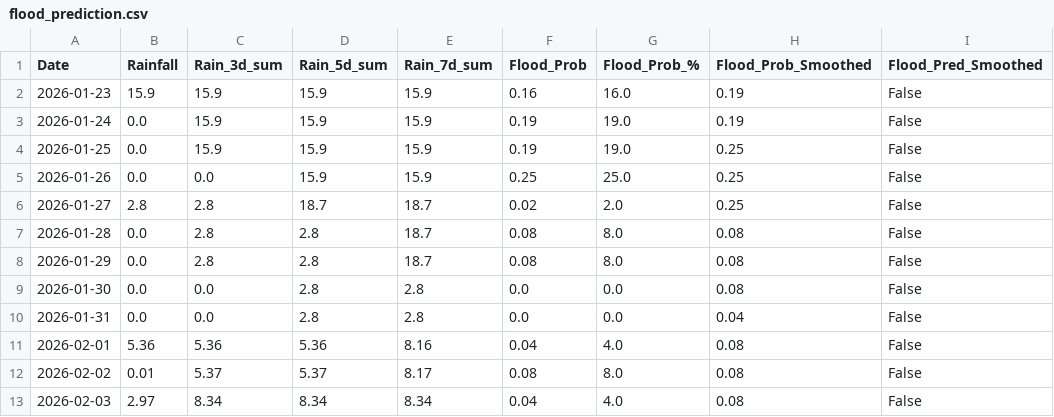
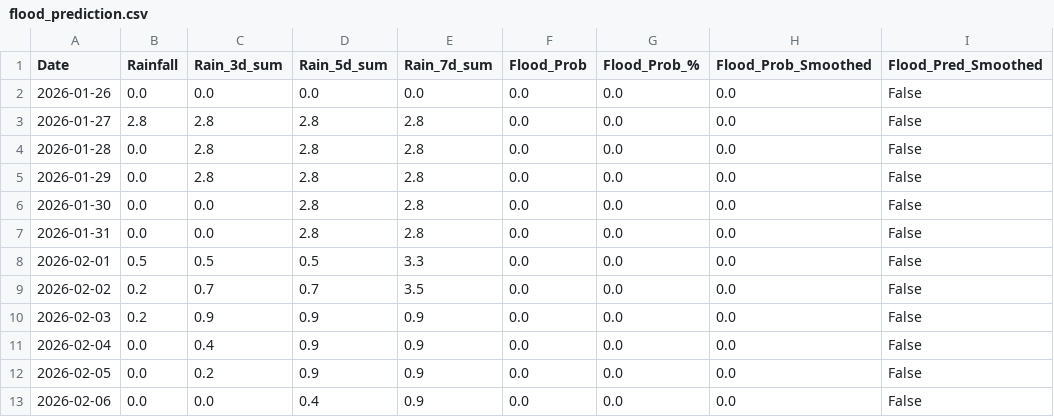
Before and after one commit to keshavkhandelwal13/Matsya-Flood-detector, a CSV file: backend/csv_generator/flood_prediction.csv, drawn as a sheet.

```diff
--- a/backend/csv_generator/flood_prediction.csv
+++ b/backend/csv_generator/flood_prediction.csv
@@ -1,13 +1,13 @@
 Date,Rainfall,Rain_3d_sum,Rain_5d_sum,Rain_7d_sum,Flood_Prob,Flood_Prob_%,Flood_Prob_Smoothed,Flood_Pred_Smoothed
-2026-01-23,15.9,15.9,15.9,15.9,0.16,16.0,0.19,False
-2026-01-24,0.0,15.9,15.9,15.9,0.19,19.0,0.19,False
-2026-01-25,0.0,15.9,15.9,15.9,0.19,19.0,0.25,False
-2026-01-26,0.0,0.0,15.9,15.9,0.25,25.0,0.25,False
-2026-01-27,2.8,2.8,18.7,18.7,0.02,2.0,0.25,False
-2026-01-28,0.0,2.8,2.8,18.7,0.08,8.0,0.08,False
-2026-01-29,0.0,2.8,2.8,18.7,0.08,8.0,0.08,False
-2026-01-30,0.0,0.0,2.8,2.8,0.0,0.0,0.08,False
-2026-01-31,0.0,0.0,2.8,2.8,0.0,0.0,0.04,False
-2026-02-01,5.36,5.36,5.36,8.16,0.04,4.0,0.08,False
-2026-02-02,0.01,5.37,5.37,8.17,0.08,8.0,0.08,False
-2026-02-03,2.97,8.34,8.34,8.34,0.04,4.0,0.08,False
+2026-01-26,0.0,0.0,0.0,0.0,0.0,0.0,0.0,False
+2026-01-27,2.8,2.8,2.8,2.8,0.0,0.0,0.0,False
+2026-01-28,0.0,2.8,2.8,2.8,0.0,0.0,0.0,False
+2026-01-29,0.0,2.8,2.8,2.8,0.0,0.0,0.0,False
+2026-01-30,0.0,0.0,2.8,2.8,0.0,0.0,0.0,False
+2026-01-31,0.0,0.0,2.8,2.8,0.0,0.0,0.0,False
+2026-02-01,0.5,0.5,0.5,3.3,0.0,0.0,0.0,False
+2026-02-02,0.2,0.7,0.7,3.5,0.0,0.0,0.0,False
+2026-02-03,0.2,0.9,0.9,0.9,0.0,0.0,0.0,False
+2026-02-04,0.0,0.4,0.9,0.9,0.0,0.0,0.0,False
+2026-02-05,0.0,0.2,0.9,0.9,0.0,0.0,0.0,False
+2026-02-06,0.0,0.0,0.4,0.9,0.0,0.0,0.0,False
```
Also changed, not shown: backend/flood_detector/flood_forecast.csv, 3 other files.
